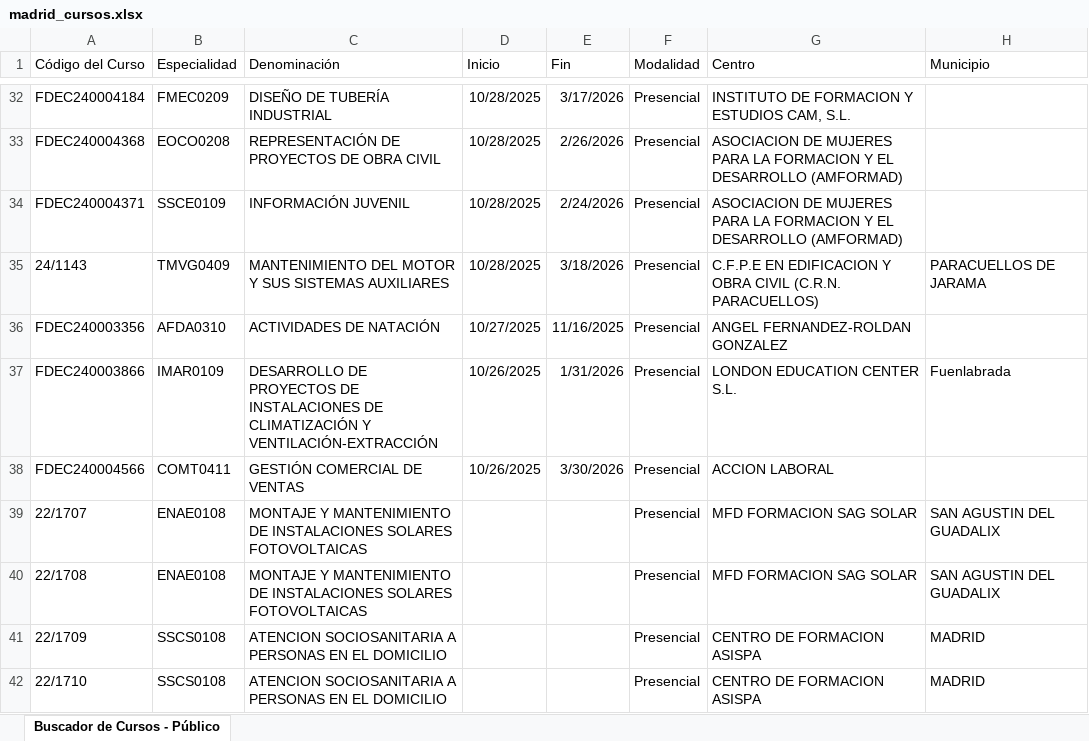
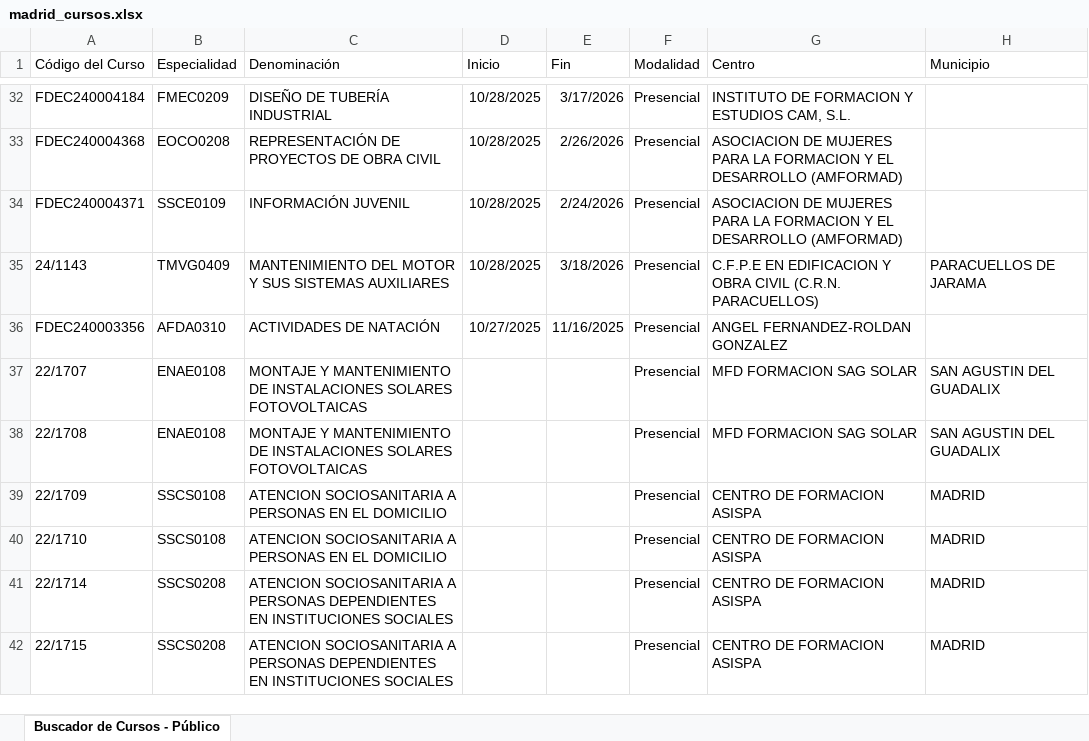
Before and after one commit to adavesik/cursos-de-formacion-SEPE, an Excel workbook: public/madrid_cursos.xlsx, sheet Buscador de Cursos - Público, drawn as a sheet; only a part is shown, gaps mark what is left out; the shorter side is filled out with more unchanged rows; values as stored, in another font and other column widths than the file's, no borders; the diff names each change by its address in the sheet, - before the commit and + after, or states it on an @@ line.

```diff
--- a/public/madrid_cursos.xlsx (sheet Buscador de Cursos - Público)
+++ b/public/madrid_cursos.xlsx (sheet Buscador de Cursos - Público)
-row 37: FDEC240003866 | IMAR0109 | DESARROLLO DE PROYECTOS DE INSTALACIONES DE CLIMATIZACIÓN Y VENTILACIÓN-EXTRACCIÓN | 10/26/2025 | 1/31/2026 | Presencial | LONDON EDUCATION CENTER S.L. | Fuenlabrada
-row 38: FDEC240004566 | COMT0411 | GESTIÓN COMERCIAL DE VENTAS | 10/26/2025 | 3/30/2026 | Presencial | ACCION LABORAL
```
